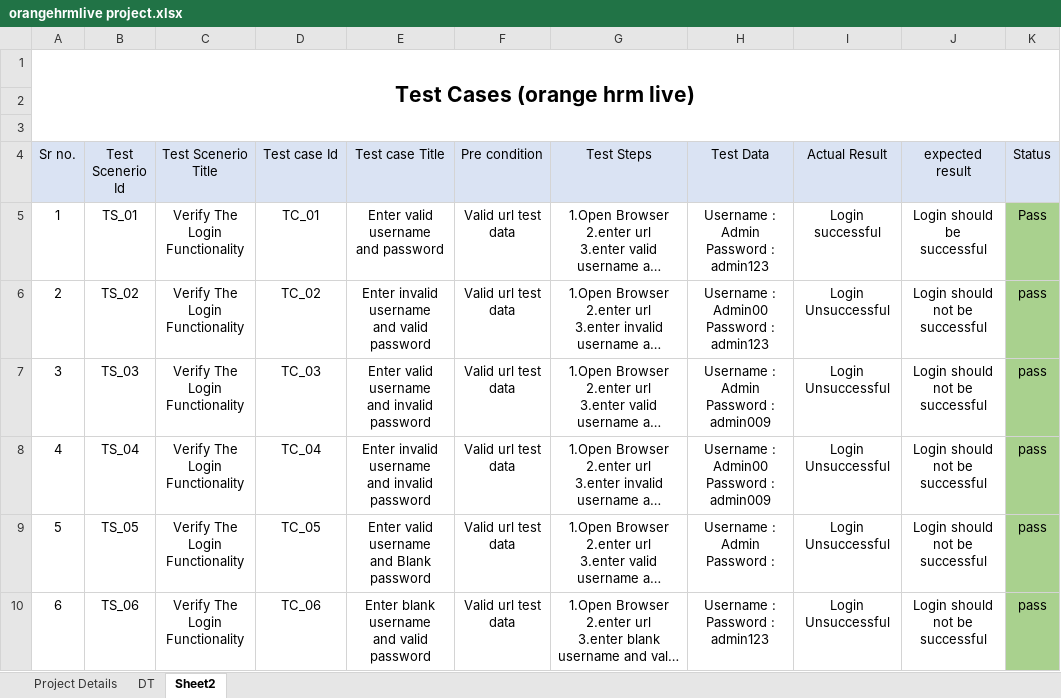
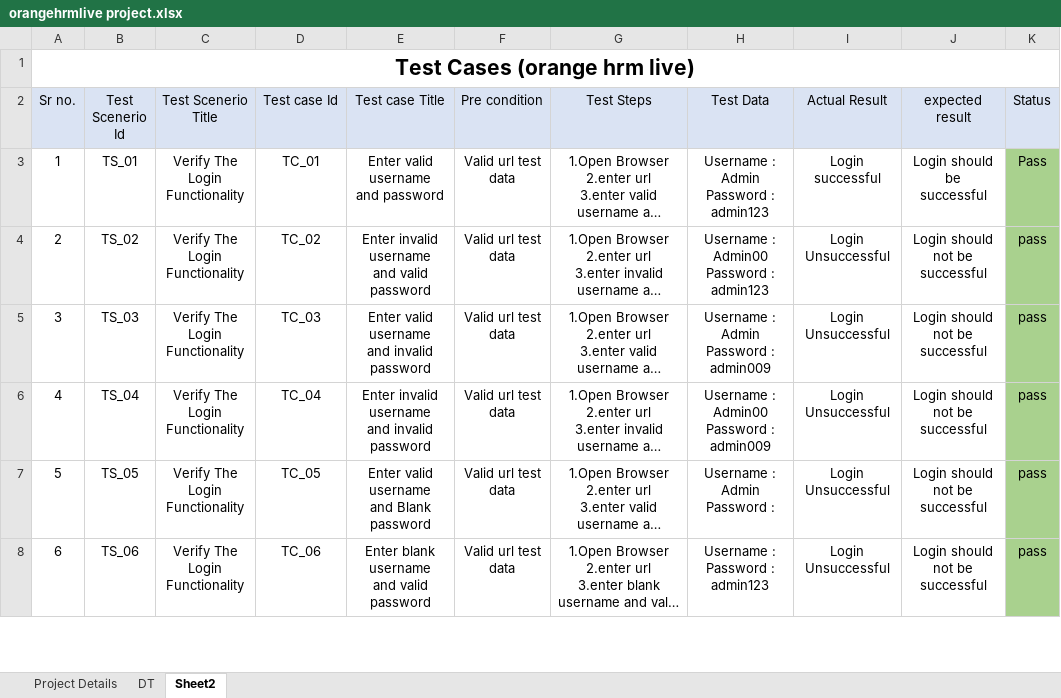
Before and after one commit to Arnavchoudhari30/Software-testing-live-project-Orange-hrm-, an Excel workbook: orangehrmlive project.xlsx, sheet Sheet2, drawn as a sheet; only a part is shown; long unchanged cells end in …; values as stored, in another font and other column widths than the file's, no borders; removed rows and columns are numbered as before the commit, all else as after; the diff names each change by its address in the sheet, - before the commit and + after, or states it on an @@ line.

Commit message:
Add files via upload

```diff
--- a/orangehrmlive project.xlsx (sheet Sheet2)
+++ b/orangehrmlive project.xlsx (sheet Sheet2)
-row 1: Test Cases (orange hrm live)
-row 2: (empty)
@@ column A (Sr no.) renumbered in row 1 @@
+A1:K1 merged
```
